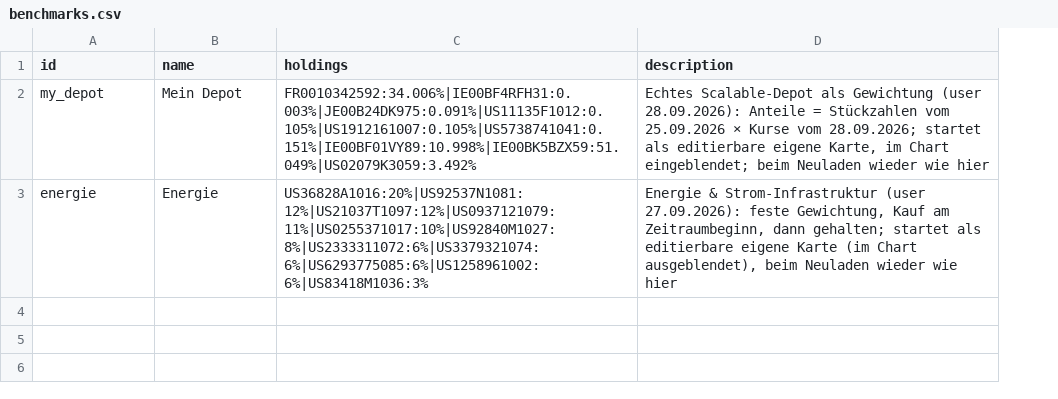
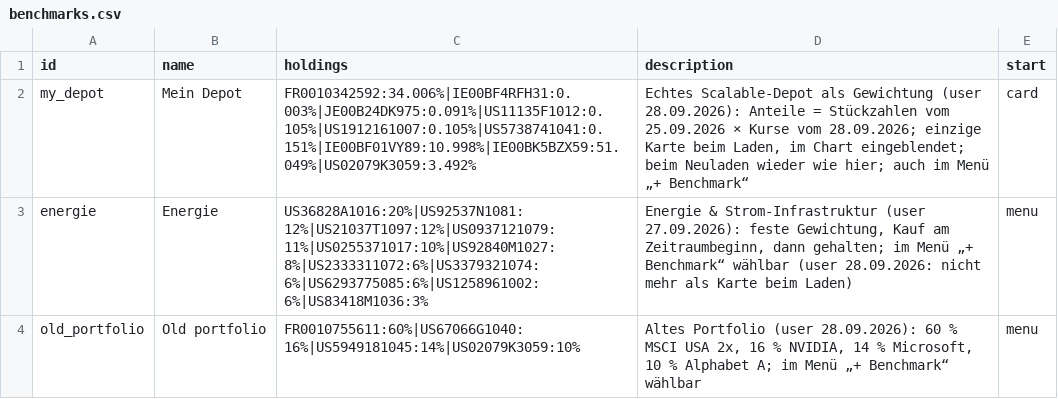
Before and after one commit to sn31122/simon, a CSV file: data/benchmarks.csv, drawn as a sheet; the diff names each change by its address in the sheet, - before the commit and + after, or states it on an @@ line.

```diff
--- a/data/benchmarks.csv
+++ b/data/benchmarks.csv
+column E (start), rows 2-3: card | menu
-D2 (description): …vom 28.09.2026; startet als editierbare eigene Karte, im Chart eingeblendet; beim Neuladen wieder wie hier
+D2 (description): …vom 28.09.2026; einzige Karte beim Laden, im Chart eingeblendet; beim Neuladen wieder wie hier; auch im Menü „+ Benchmark“
-D3 (description): …dann gehalten; startet als editierbare eigene Karte (im Chart ausgeblendet), beim Neuladen wieder wie hier
+D3 (description): …dann gehalten; im Menü „+ Benchmark“ wählbar (user 28.09.2026: nicht mehr als Karte beim Laden)
+row 4: old_portfolio | Old portfolio | FR0010755611:60%|US67066G1040:16%|US5949181045:14%|US02079K3059:10% | Altes Portfolio (user 28.09.2026): 60 % MSCI USA 2x, 16 % NVIDIA, 14 % Microsoft, 10 % Alphabet A; im Menü „+ Benchmark“ wählbar | menu
```
Also changed, not shown: 7 other files.
